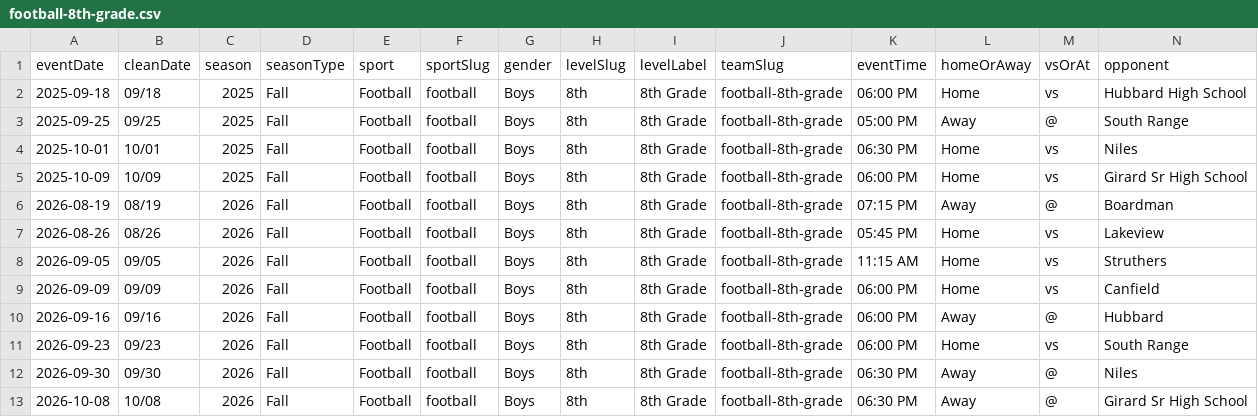
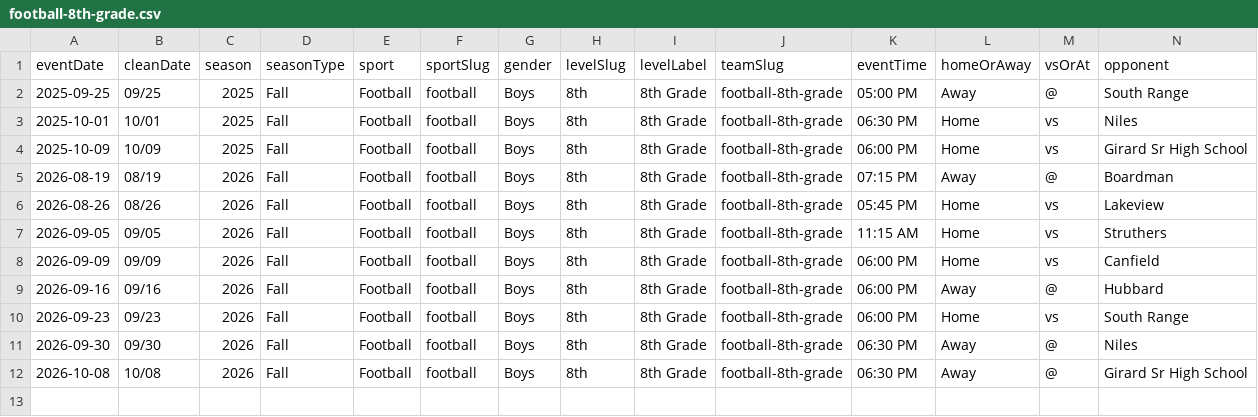
Before and after one commit to nruggieri-poland/schedules, a CSV file: teams/football-8th-grade.csv, drawn as a sheet; only a part is shown; rows hold the shown columns only; the diff names each change by its address in the sheet, - before the commit and + after, or states it on an @@ line.

```diff
--- a/teams/football-8th-grade.csv
+++ b/teams/football-8th-grade.csv
-row 2: 2025-09-18 | 09/18 | 2025 | Fall | Football | football | Boys | 8th | 8th Grade | football-8th-grade | 06:00 PM | Home | vs | Hubbard High School
```
Also changed, not shown: rollups/8th/combined.csv, rollups/freshman/combined.csv, 36 other files.
